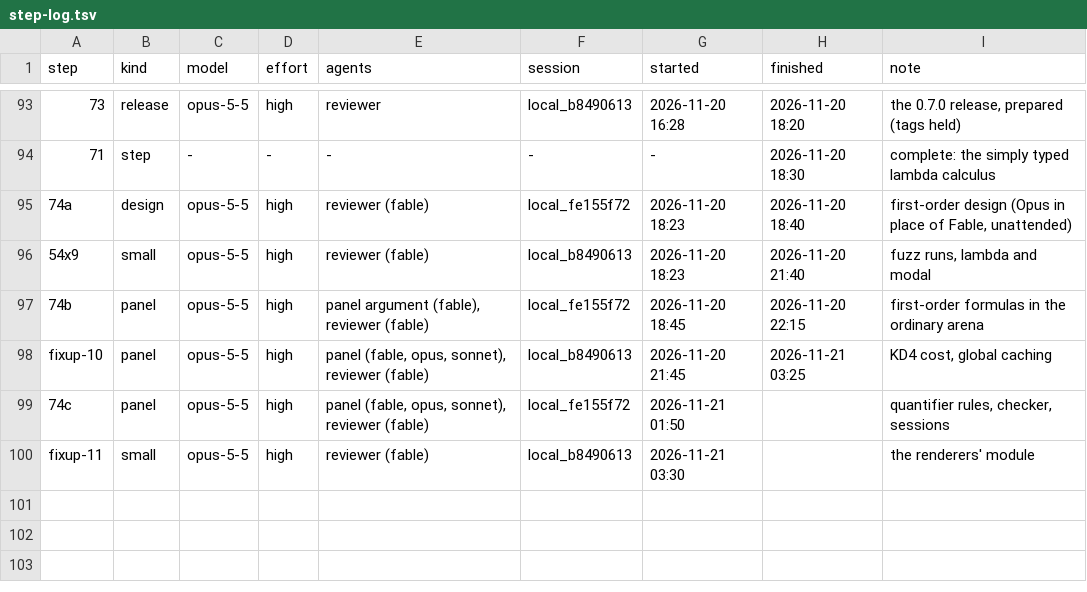
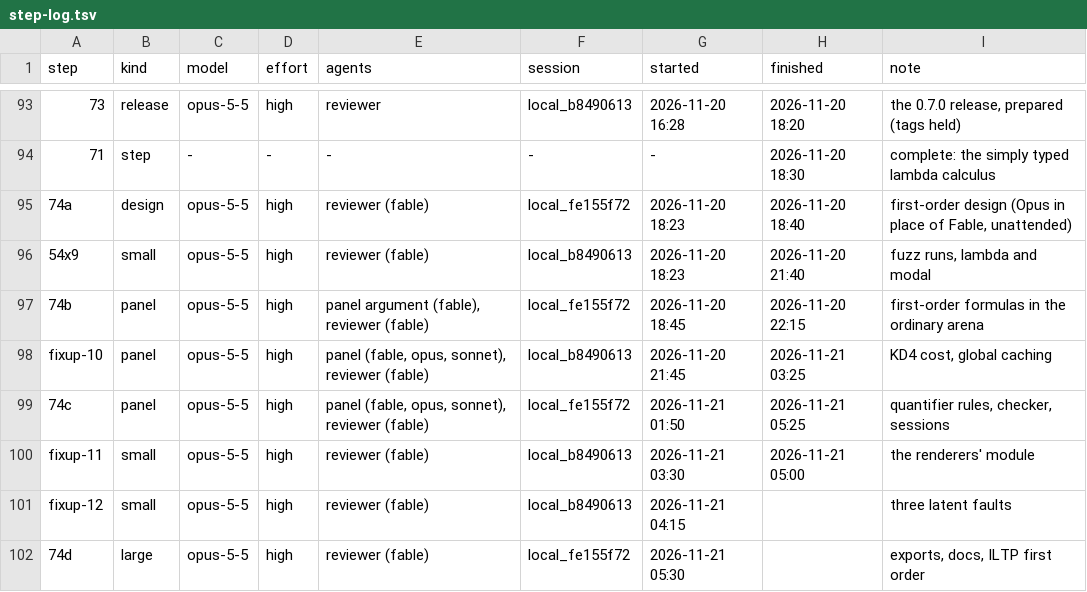
Before and after one commit to deduxit/deduxit, a TSV file: plan/notes/step-log.tsv, drawn as a sheet; only a part is shown, gaps mark what is left out; the diff names each change by its address in the sheet, - before the commit and + after, or states it on an @@ line.

Commit message:
Plan: fixup-11 and 74c reviewed; 74d started, 74e planned

```diff
--- a/plan/notes/step-log.tsv
+++ b/plan/notes/step-log.tsv
-H99 (finished): (empty)
+H99 (finished): 2026-11-21 05:25
-H100 (finished): (empty)
+H100 (finished): 2026-11-21 05:00
+row 101: fixup-12 | small | opus-5-5 | high | reviewer (fable) | local_b8490613 | 2026-11-21 04:15 |  | three latent faults
+row 102: 74d | large | opus-5-5 | high | reviewer (fable) | local_fe155f72 | 2026-11-21 05:30 |  | exports, docs, ILTP first order
```
Also changed, not shown: 1 other file.
